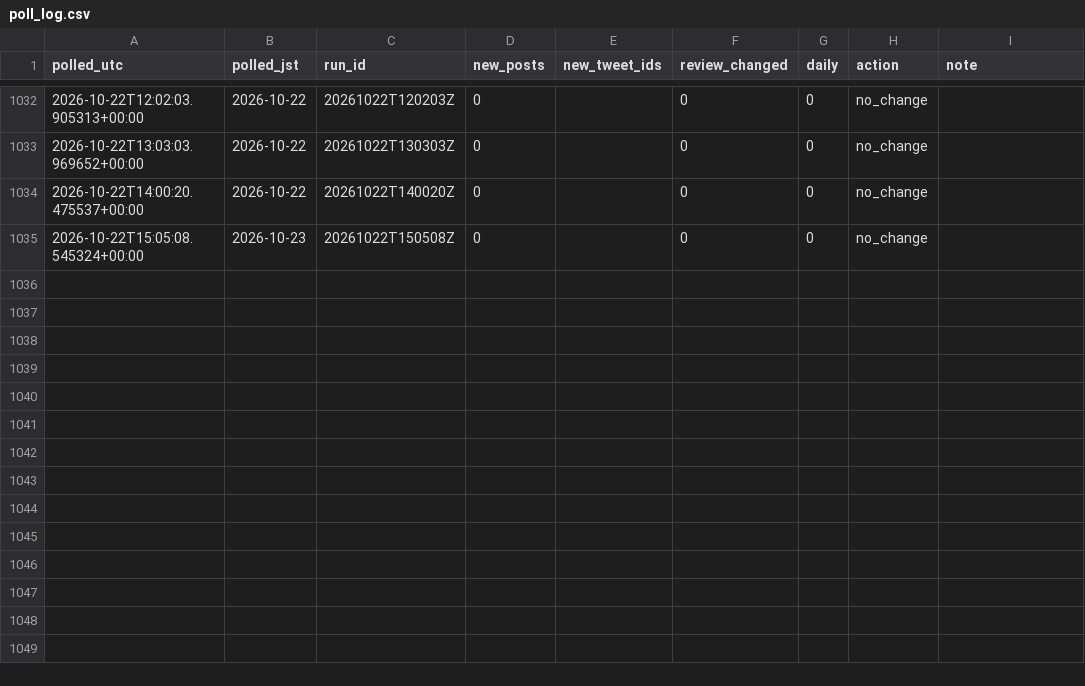
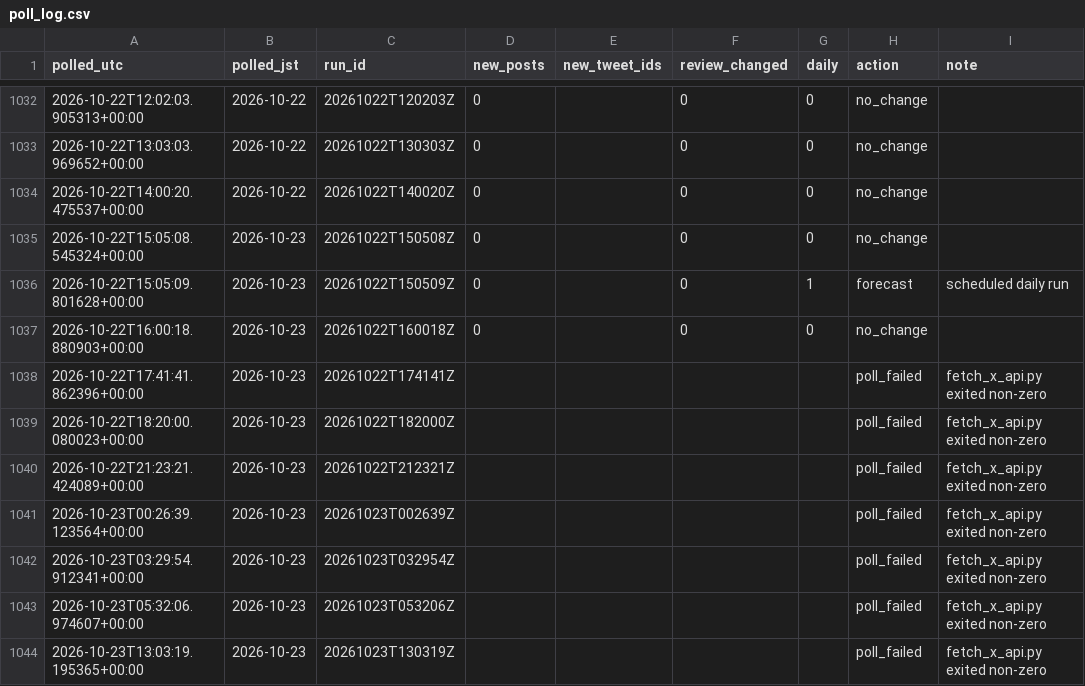
Before and after one commit to geanodong-bcrs/hxh-forecast, a CSV file: data/automation/poll_log.csv, drawn as a sheet; only a part is shown, gaps mark what is left out.

Commit message:
publish forecast 2026-10-24 00:09 UTC

```diff
--- a/data/automation/poll_log.csv
+++ b/data/automation/poll_log.csv
@@ -1035 +1035,10 @@ polled_utc,polled_jst,run_id,new_posts,new_tweet_ids,review_changed,daily,action
 2026-10-22T15:05:08.545324+00:00,2026-10-23,20261022T150508Z,0,,0,0,no_change,
+2026-10-22T15:05:09.801628+00:00,2026-10-23,20261022T150509Z,0,,0,1,forecast,scheduled daily run
+2026-10-22T16:00:18.880903+00:00,2026-10-23,20261022T160018Z,0,,0,0,no_change,
+2026-10-22T17:41:41.862396+00:00,2026-10-23,20261022T174141Z,,,,,poll_failed,fetch_x_api.py exited non-zero
+2026-10-22T18:20:00.080023+00:00,2026-10-23,20261022T182000Z,,,,,poll_failed,fetch_x_api.py exited non-zero
+2026-10-22T21:23:21.424089+00:00,2026-10-23,20261022T212321Z,,,,,poll_failed,fetch_x_api.py exited non-zero
+2026-10-23T00:26:39.123564+00:00,2026-10-23,20261023T002639Z,,,,,poll_failed,fetch_x_api.py exited non-zero
+2026-10-23T03:29:54.912341+00:00,2026-10-23,20261023T032954Z,,,,,poll_failed,fetch_x_api.py exited non-zero
+2026-10-23T05:32:06.974607+00:00,2026-10-23,20261023T053206Z,,,,,poll_failed,fetch_x_api.py exited non-zero
+2026-10-23T13:03:19.195365+00:00,2026-10-23,20261023T130319Z,,,,,poll_failed,fetch_x_api.py exited non-zero
```
Also changed, not shown: data/forecasts/index.csv, 7 other files.
